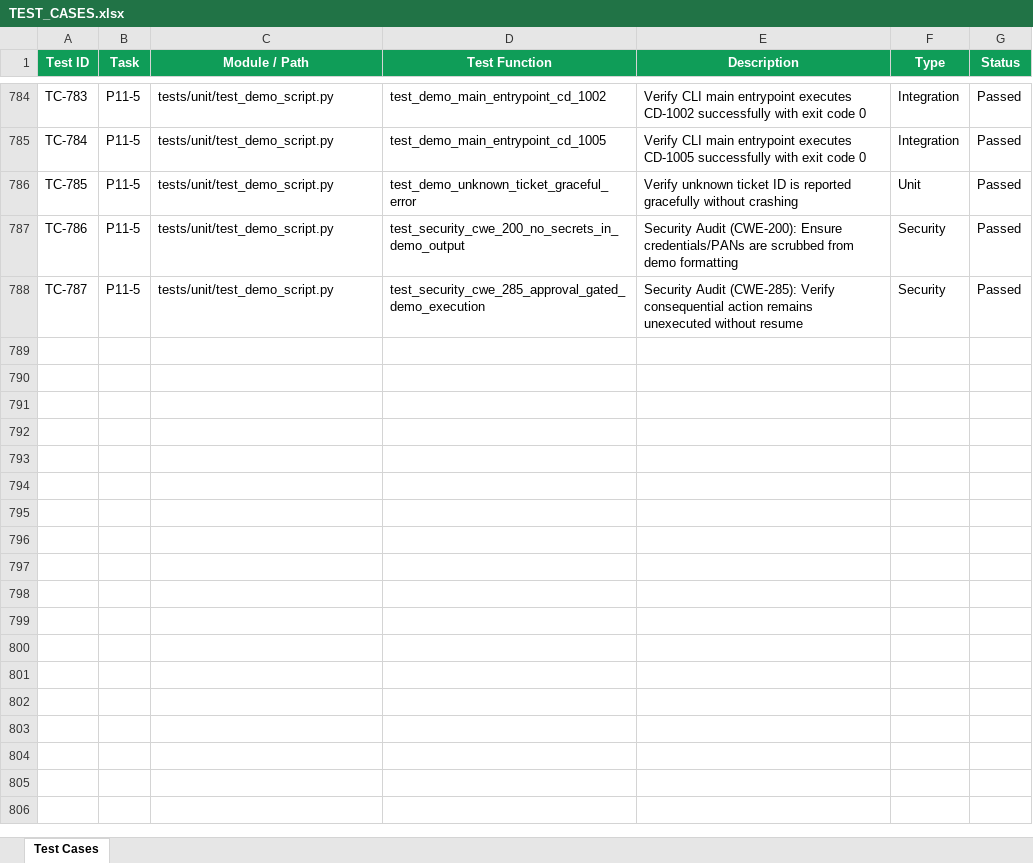
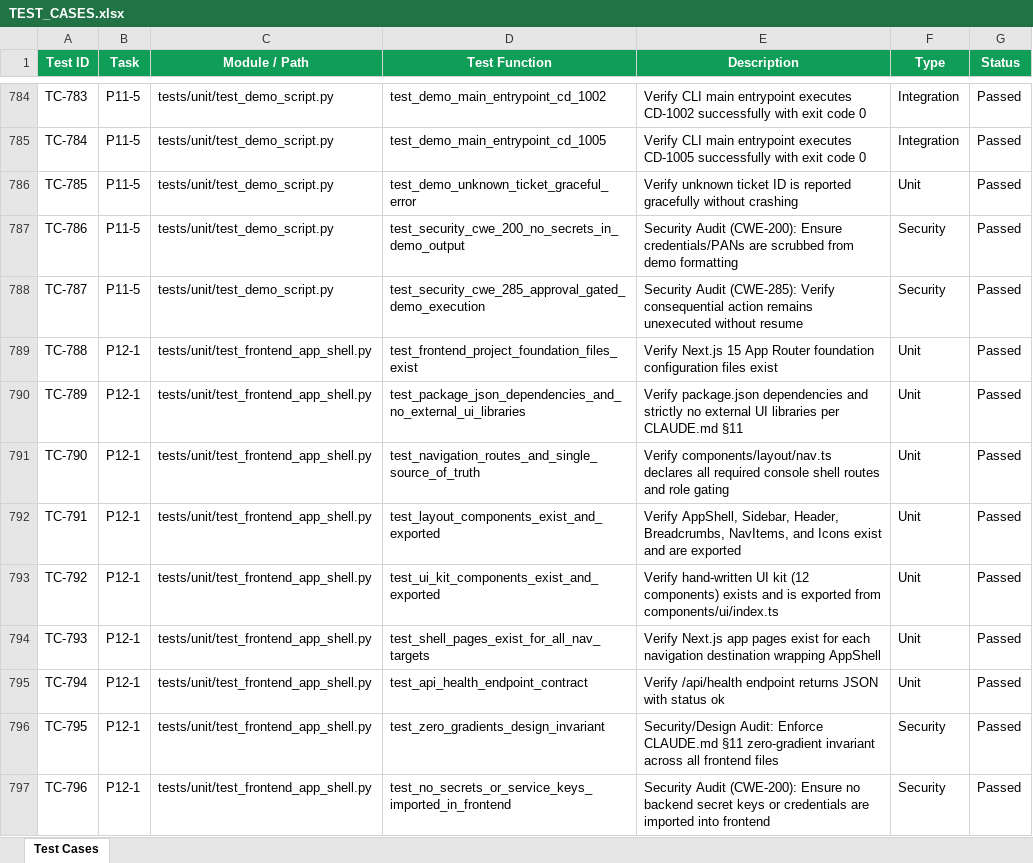
Before and after one commit to lokesh-repaka/CloudDesk, an Excel workbook: docs/TEST_CASES.xlsx, sheet Test Cases, drawn as a sheet; only a part is shown, gaps mark what is left out; values as stored, in another font and other column widths than the file's, no borders; the diff names each change by its address in the sheet, - before the commit and + after, or states it on an @@ line.

Commit message:
feat(frontend): Next.js app shell and navigation (P12-1)
- Next.js 15 App Router configuration with TypeScript, Tailwind CSS, and strict zero-gradient styling reset
- Single source of truth navigation in components/layout/nav.ts with role-aware route filtering
- Hand-written responsive layout system: AppShell, Sidebar, Header, Breadcrumbs, NavItems, and SVG Icons kit
- Hand-written 12-component UI kit in components/ui/: Button, Badge, Card, Alert, Kbd, Table, Input, Select, Modal, Tabs, StatusPill, EmptyState
- Next.js API health endpoint at /api/health returning status ok
- Clean shell pages for /dashboard, /tickets, /customers, /knowledge, /escalations, /agents, /audit, and /settings
- Comprehensive test suite in tests/unit/test_frontend_app_shell.py and frontend/__tests__/nav.test.ts (796 tests passing)
- Housekeeping: updated docs/TASKS.md, docs/MEMORY.md, docs/TEST_CASES.xlsx (TC-788..796), and docs/SECURITY_VULNERABILITIES.xlsx (SEC-4901..4902)

```diff
--- a/docs/TEST_CASES.xlsx (sheet Test Cases)
+++ b/docs/TEST_CASES.xlsx (sheet Test Cases)
+row 789: TC-788 | P12-1 | tests/unit/test_frontend_app_shell.py | test_frontend_project_foundation_files_exist | Verify Next.js 15 App Router foundation configuration files exist | Unit | Passed
+row 790: TC-789 | P12-1 | tests/unit/test_frontend_app_shell.py | test_package_json_dependencies_and_no_external_ui_libraries | Verify package.json dependencies and strictly no external UI libraries per CLAUDE.md §11 | Unit | Passed
+row 791: TC-790 | P12-1 | tests/unit/test_frontend_app_shell.py | test_navigation_routes_and_single_source_of_truth | Verify components/layout/nav.ts declares all required console shell routes and role gating | Unit | Passed
+row 792: TC-791 | P12-1 | tests/unit/test_frontend_app_shell.py | test_layout_components_exist_and_exported | Verify AppShell, Sidebar, Header, Breadcrumbs, NavItems, and Icons exist and are exported | Unit | Passed
+row 793: TC-792 | P12-1 | tests/unit/test_frontend_app_shell.py | test_ui_kit_components_exist_and_exported | Verify hand-written UI kit (12 components) exists and is exported from components/ui/index.ts | Unit | Passed
+row 794: TC-793 | P12-1 | tests/unit/test_frontend_app_shell.py | test_shell_pages_exist_for_all_nav_targets | Verify Next.js app pages exist for each navigation destination wrapping AppShell | Unit | Passed
+row 795: TC-794 | P12-1 | tests/unit/test_frontend_app_shell.py | test_api_health_endpoint_contract | Verify /api/health endpoint returns JSON with status ok | Unit | Passed
+row 796: TC-795 | P12-1 | tests/unit/test_frontend_app_shell.py | test_zero_gradients_design_invariant | Security/Design Audit: Enforce CLAUDE.md §11 zero-gradient invariant across all frontend files | Security | Passed
+row 797: TC-796 | P12-1 | tests/unit/test_frontend_app_shell.py | test_no_secrets_or_service_keys_imported_in_frontend | Security Audit (CWE-200): Ensure no backend secret keys or credentials are imported into frontend | Security | Passed
```
Also changed, not shown: docs/SECURITY_VULNERABILITIES.xlsx, 42 other files.
